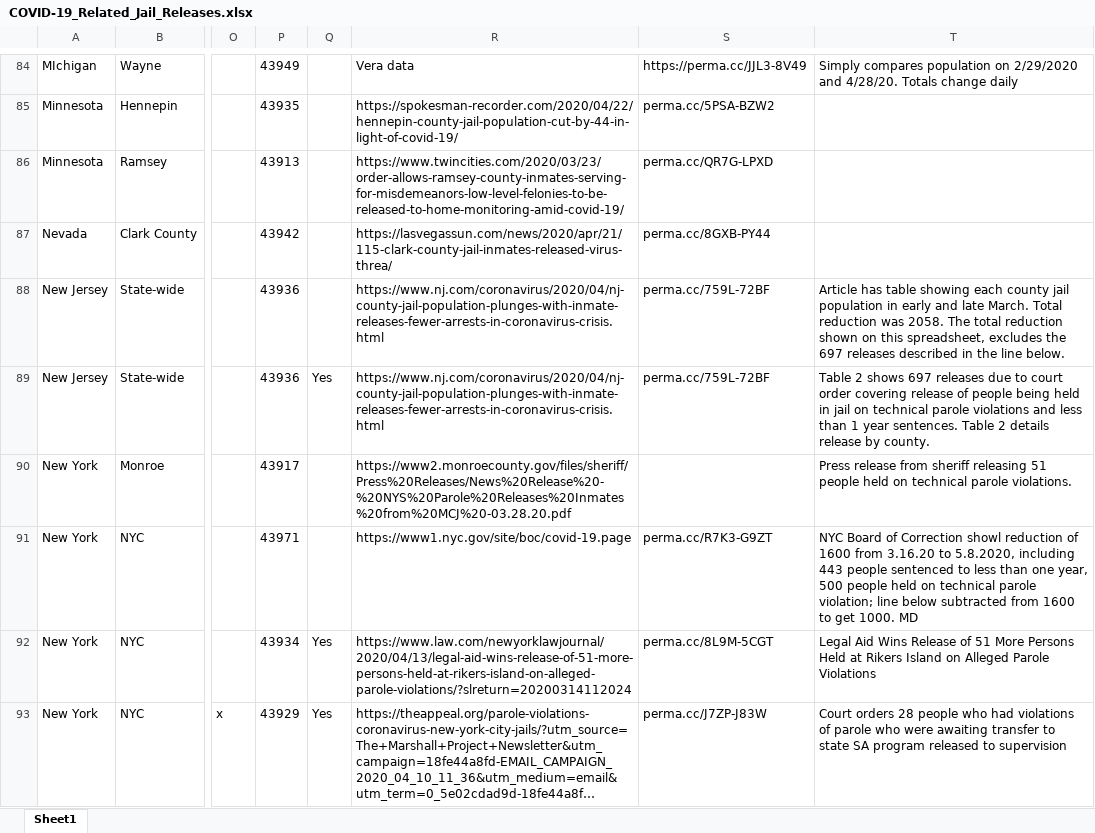
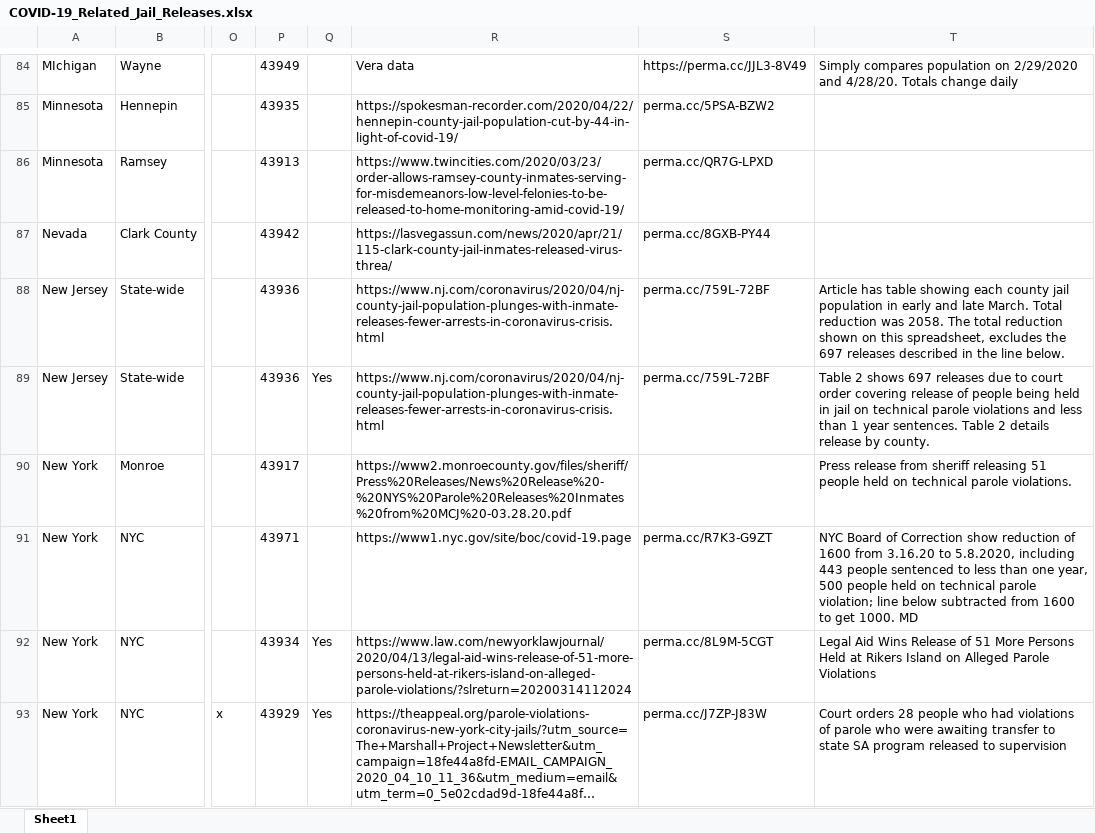
Before and after one commit to uclalawcovid19behindbars/data, an Excel workbook: Releases/Jail Releases/COVID-19_Related_Jail_Releases.xlsx, sheet Sheet1, drawn as a sheet; only a part is shown, gaps mark what is left out; long unchanged cells end in …; values as stored, in another font and other column widths than the file's, no borders; the diff covers the shown part only; the diff names each change by its address in the sheet, - before the commit and + after, or states it on an @@ line.

```diff
--- a/Releases/Jail Releases/COVID-19_Related_Jail_Releases.xlsx (sheet Sheet1)
+++ b/Releases/Jail Releases/COVID-19_Related_Jail_Releases.xlsx (sheet Sheet1)
-T91: …of Correction showl reduction of…
+T91: …of Correction show reduction of…
```
Also changed, not shown: 1 added row elsewhere in this sheet, Immigration Facility Counts/COVID-19_Immigration_Detention_Facilities.xlsx, Immigration Filings/COVID-19_Related_Immigration_Filings.xlsx, 7 other files.
